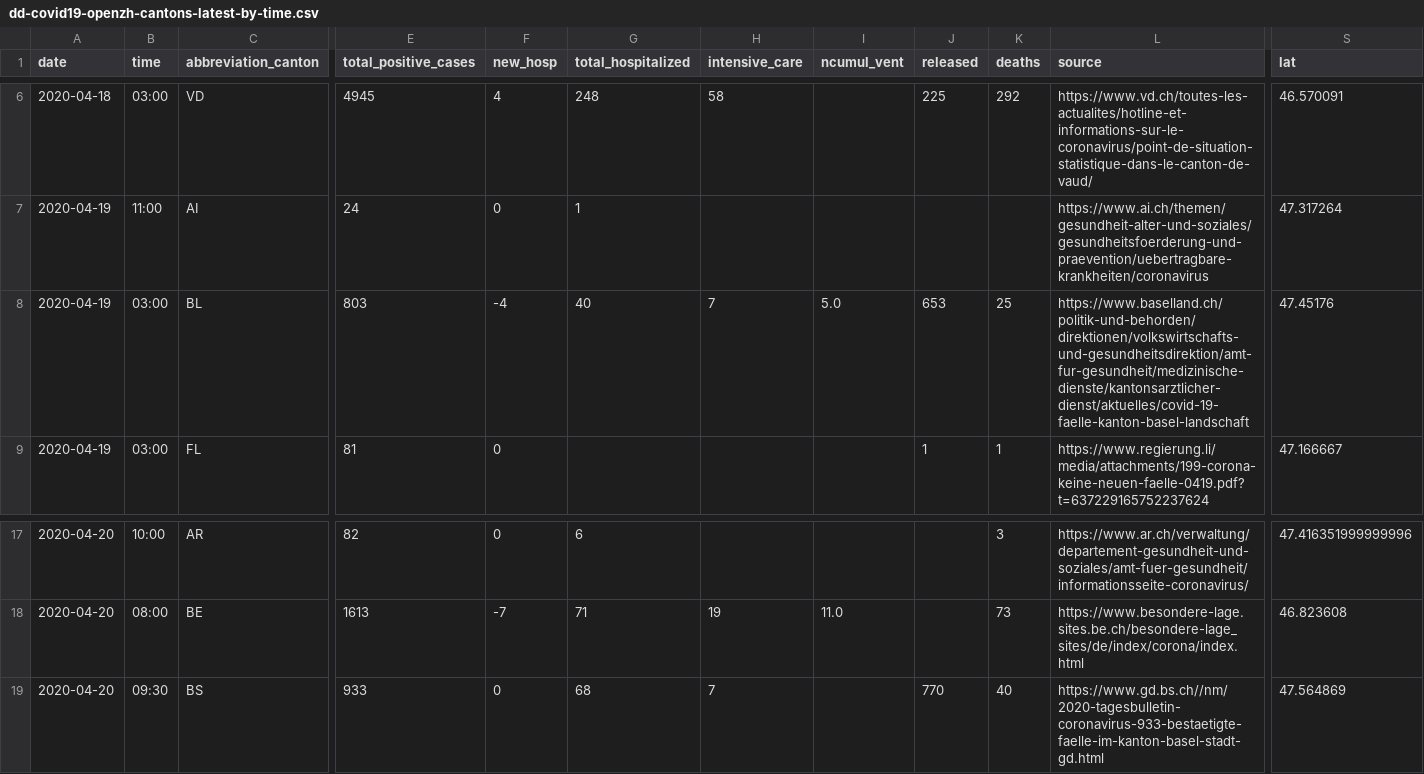
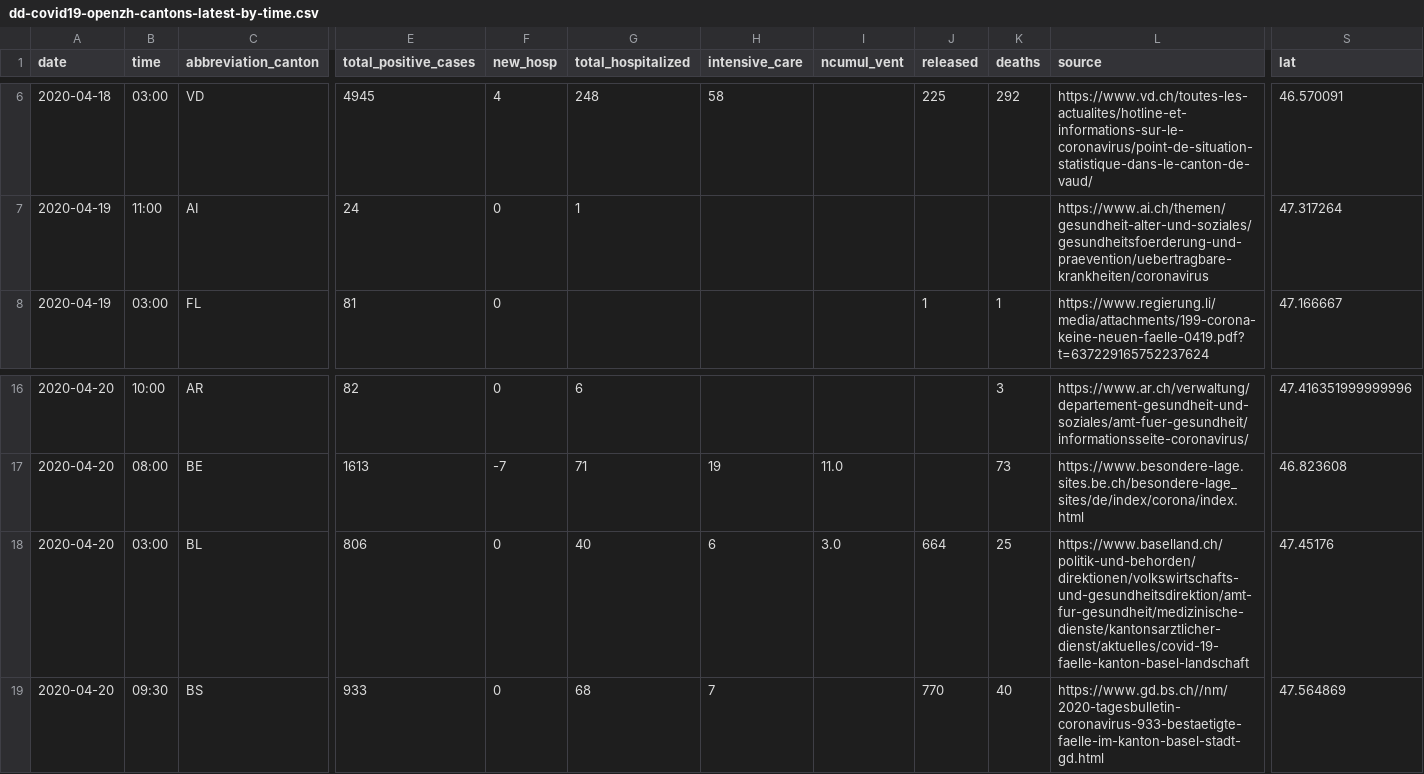
Before and after one commit to tgdbepe4/codvid_19_excel, a CSV file: python-scripts/output_openzh/dd-covid19-openzh-cantons-latest-by-time.csv, drawn as a sheet; only a part is shown, gaps mark what is left out; removed rows and columns are numbered as before the commit, all else as after; rows hold the shown columns only; the diff names each change by its address in the sheet, - before the commit and + after, or states it on an @@ line.

```diff
--- a/python-scripts/output_openzh/dd-covid19-openzh-cantons-latest-by-time.csv
+++ b/python-scripts/output_openzh/dd-covid19-openzh-cantons-latest-by-time.csv
-row 8: 2020-04-19 | 03:00 | BL | 803 | -4 | 40 | 7 | 5.0 | 653 | 25 | https://www.baselland.ch/politik-und-behorden/direktionen/volkswirtschafts-und-gesundheitsdirektion/amt-fur-gesundheit/medizinische-dienste/kantonsarztlicher-dienst/aktuelles/covid-19-faelle-kanton-basel-landschaft | 47.45176
+row 18: 2020-04-20 | 03:00 | BL | 806 | 0 | 40 | 6 | 3.0 | 664 | 25 | https://www.baselland.ch/politik-und-behorden/direktionen/volkswirtschafts-und-gesundheitsdirektion/amt-fur-gesundheit/medizinische-dienste/kantonsarztlicher-dienst/aktuelles/covid-19-faelle-kanton-basel-landschaft | 47.45176
```
Also changed, not shown: python-scripts/output_canton_series/AG-canton-time-series.csv, python-scripts/output_canton_series/BL-canton-time-series.csv, 29 other files.
